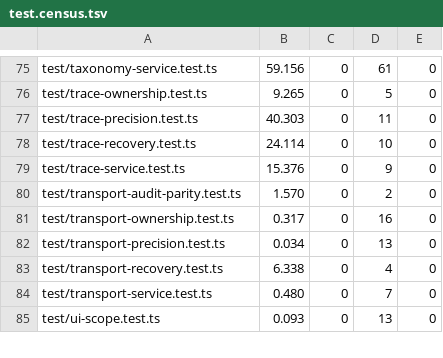
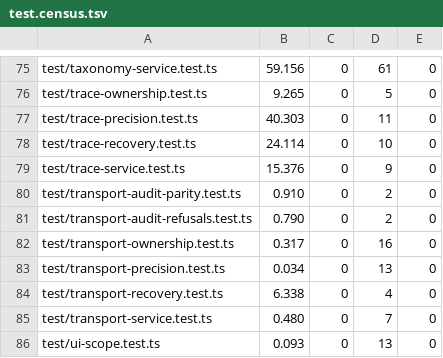
Before and after one commit to Soul-Brews-Studio/arra-oracle-v4, a TSV file: app/server/test.census.tsv, drawn as a sheet; only a part is shown, gaps mark what is left out.

```diff
--- a/app/server/test.census.tsv
+++ b/app/server/test.census.tsv
@@ -79,3 +79,4 @@ test/trace-recovery.test.ts	24.114	0	10	0
 test/trace-service.test.ts	15.376	0	9	0
-test/transport-audit-parity.test.ts	1.570	0	2	0
+test/transport-audit-parity.test.ts	0.910	0	2	0
+test/transport-audit-refusals.test.ts	0.790	0	2	0
 test/transport-ownership.test.ts	0.317	0	16	0
```
Also changed, not shown: 9 other files.
